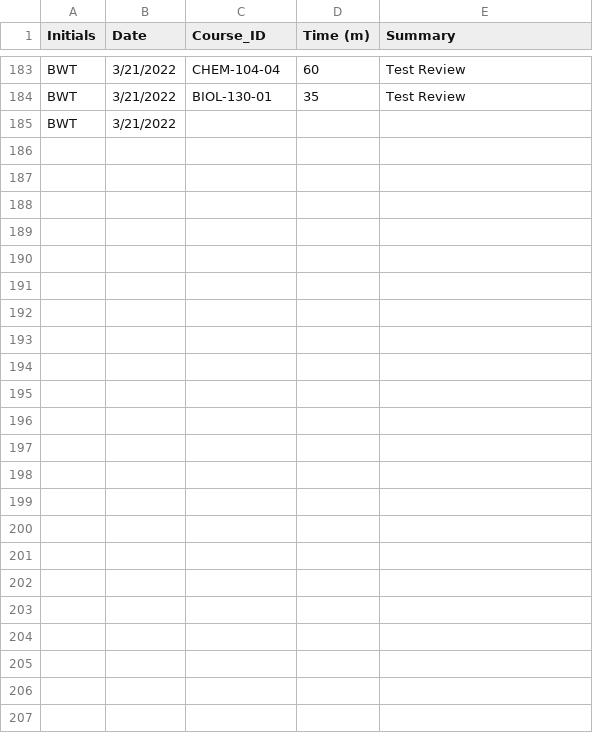
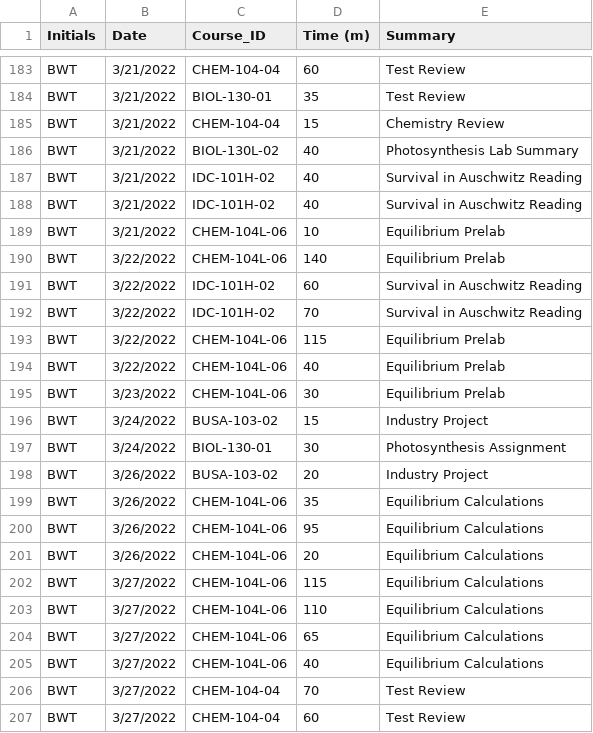
Before and after one commit to Bthom024/DS-160, a CSV file: BWT_Timesheet_Project1 .csv, drawn as a sheet; only a part is shown, gaps mark what is left out.

Commit message:
Add files via upload

```diff
--- a/BWT_Timesheet_Project1 .csv
+++ b/BWT_Timesheet_Project1 .csv
@@ -184,2 +184,24 @@ BWT,3/21/2022,CHEM-104-04,60,Test Review
 BWT,3/21/2022,BIOL-130-01,35,Test Review
-BWT,3/21/2022,,,
+BWT,3/21/2022,CHEM-104-04,15,Chemistry Review
+BWT,3/21/2022,BIOL-130L-02,40,Photosynthesis Lab Summary
+BWT,3/21/2022,IDC-101H-02,40,Survival in Auschwitz Reading
+BWT,3/21/2022,IDC-101H-02,40,Survival in Auschwitz Reading
+BWT,3/21/2022,CHEM-104L-06,10,Equilibrium Prelab
+BWT,3/22/2022,CHEM-104L-06,140,Equilibrium Prelab
+BWT,3/22/2022,IDC-101H-02,60,Survival in Auschwitz Reading
+BWT,3/22/2022,IDC-101H-02,70,Survival in Auschwitz Reading
+BWT,3/22/2022,CHEM-104L-06,115,Equilibrium Prelab
+BWT,3/22/2022,CHEM-104L-06,40,Equilibrium Prelab
+BWT,3/23/2022,CHEM-104L-06,30,Equilibrium Prelab
+BWT,3/24/2022,BUSA-103-02,15,Industry Project
+BWT,3/24/2022,BIOL-130-01,30,Photosynthesis Assignment
+BWT,3/26/2022,BUSA-103-02,20,Industry Project
+BWT,3/26/2022,CHEM-104L-06,35,Equilibrium Calculations
+BWT,3/26/2022,CHEM-104L-06,95,Equilibrium Calculations
+BWT,3/26/2022,CHEM-104L-06,20,Equilibrium Calculations
+BWT,3/27/2022,CHEM-104L-06,115,Equilibrium Calculations
+BWT,3/27/2022,CHEM-104L-06,110,Equilibrium Calculations
+BWT,3/27/2022,CHEM-104L-06,65,Equilibrium Calculations
+BWT,3/27/2022,CHEM-104L-06,40,Equilibrium Calculations
+BWT,3/27/2022,CHEM-104-04,70,Test Review
+BWT,3/27/2022,CHEM-104-04,60,Test Review
```
